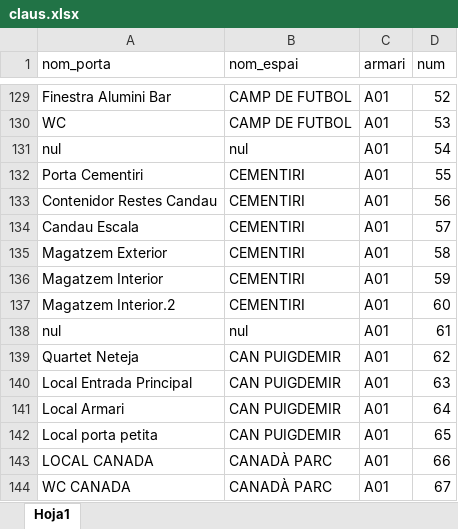
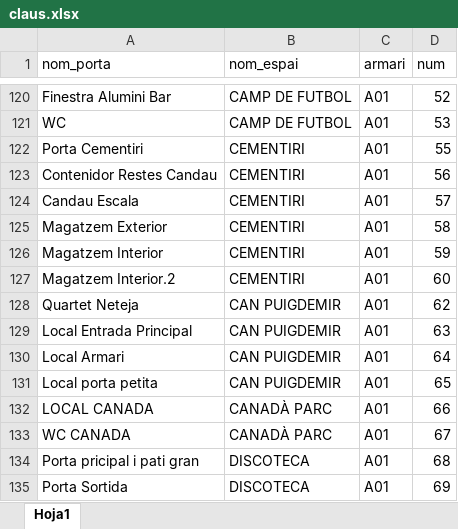
Before and after one commit to ic4rus19/gepV, an Excel workbook: data/claus.xlsx, sheet Hoja1, drawn as a sheet; only a part is shown, gaps mark what is left out; the shorter side is filled out with more unchanged rows; values as stored, in another font and other column widths than the file's, no cell formats; the diff covers the shown part only; the diff names each change by its address in the sheet, - before the commit and + after, or states it on an @@ line.

```diff
--- a/data/claus.xlsx (sheet Hoja1)
+++ b/data/claus.xlsx (sheet Hoja1)
-row 131: nul | nul | A01 | 54
-row 138: nul | nul | A01 | 61
```
Also changed, not shown: 15 removed rows and 5 edited cells elsewhere in this sheet, cell formats.
